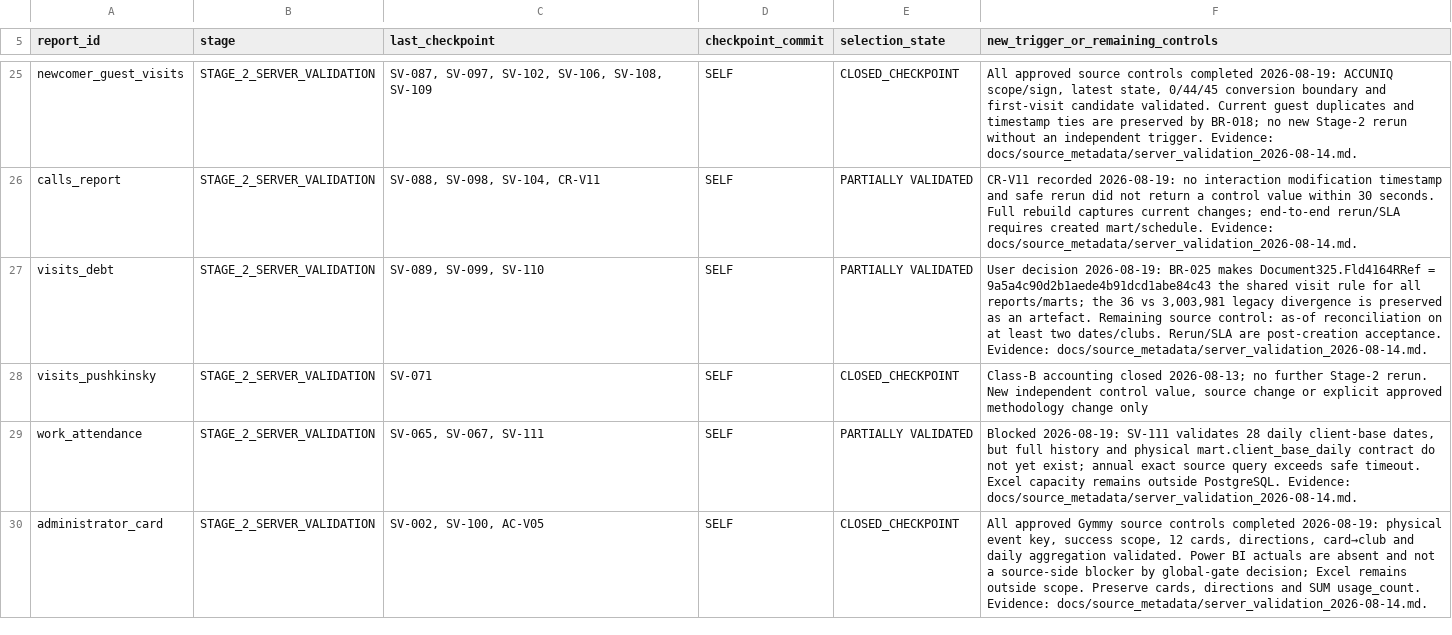
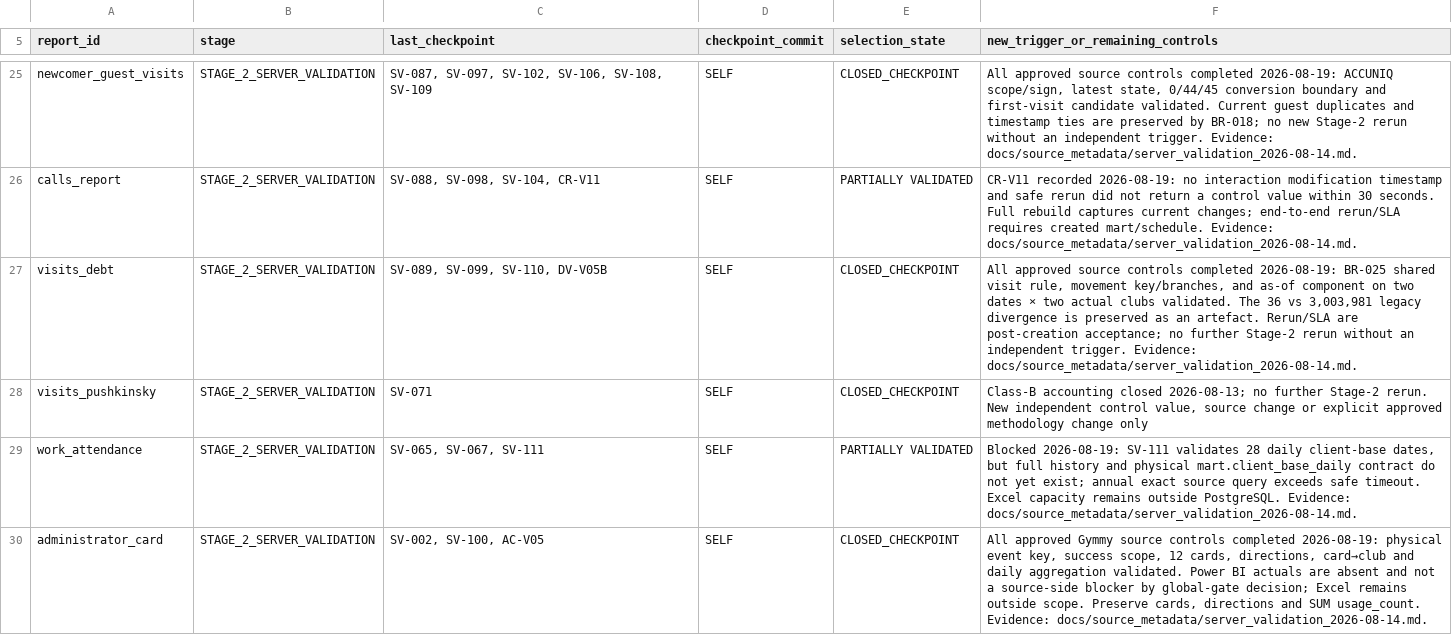
Before and after one commit to ilvkalinin/1c_to_powerBi, a TSV file: .agents/report_checkpoint_ledger.tsv, drawn as a sheet; only a part is shown, gaps mark what is left out.

Commit message:
docs: validate debt visit cohort as-of controls

```diff
--- a/.agents/report_checkpoint_ledger.tsv
+++ b/.agents/report_checkpoint_ledger.tsv
@@ -26,3 +26,3 @@ newcomer_guest_visits	STAGE_2_SERVER_VALIDATION	SV-087, SV-097, SV-102, SV-106,
 calls_report	STAGE_2_SERVER_VALIDATION	SV-088, SV-098, SV-104, CR-V11	SELF	PARTIALLY VALIDATED	CR-V11 recorded 2026-08-19: no interaction modification timestamp and safe rerun did not return a control value within 30 seconds. Full rebuild captures current changes; end-to-end rerun/SLA requires created mart/schedule. Evidence: docs/source_metadata/server_validation_2026-08-14.md.
-visits_debt	STAGE_2_SERVER_VALIDATION	SV-089, SV-099, SV-110	SELF	PARTIALLY VALIDATED	User decision 2026-08-19: BR-025 makes Document325.Fld4164RRef = 9a5a4c90d2b1aede4b91dcd1abe84c43 the shared visit rule for all reports/marts; the 36 vs 3,003,981 legacy divergence is preserved as an artefact. Remaining source control: as-of reconciliation on at least two dates/clubs. Rerun/SLA are post-creation acceptance. Evidence: docs/source_metadata/server_validation_2026-08-14.md.
+visits_debt	STAGE_2_SERVER_VALIDATION	SV-089, SV-099, SV-110, DV-V05B	SELF	CLOSED_CHECKPOINT	All approved source controls completed 2026-08-19: BR-025 shared visit rule, movement key/branches, and as-of component on two dates × two actual clubs validated. The 36 vs 3,003,981 legacy divergence is preserved as an artefact. Rerun/SLA are post-creation acceptance; no further Stage-2 rerun without an independent trigger. Evidence: docs/source_metadata/server_validation_2026-08-14.md.
 visits_pushkinsky	STAGE_2_SERVER_VALIDATION	SV-071	SELF	CLOSED_CHECKPOINT	Class-B accounting closed 2026-08-13; no further Stage-2 rerun. New independent control value, source change or explicit approved methodology change only
```
Also changed, not shown: .agents/active_package.tsv, 4 other files.
